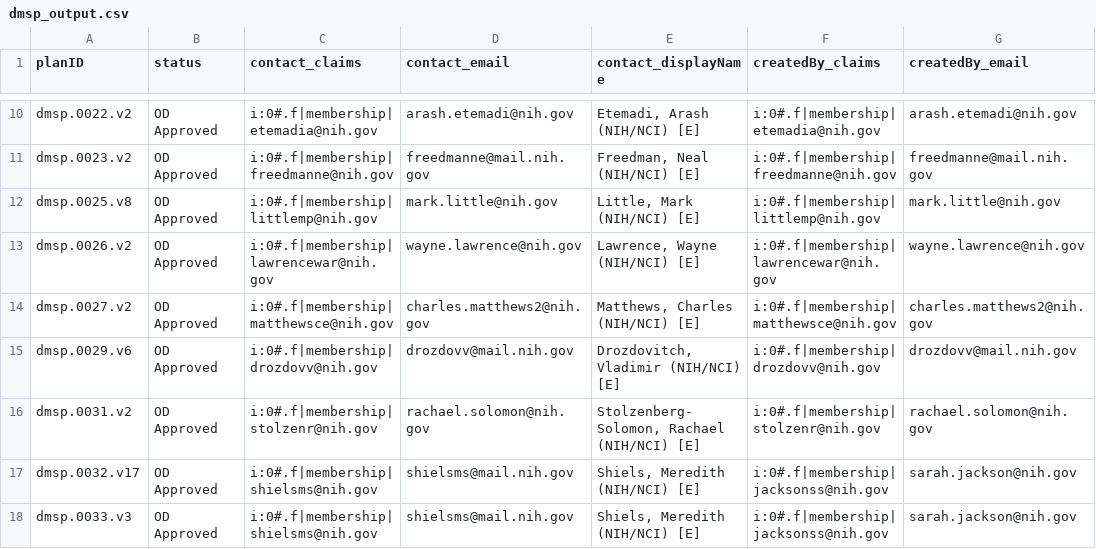
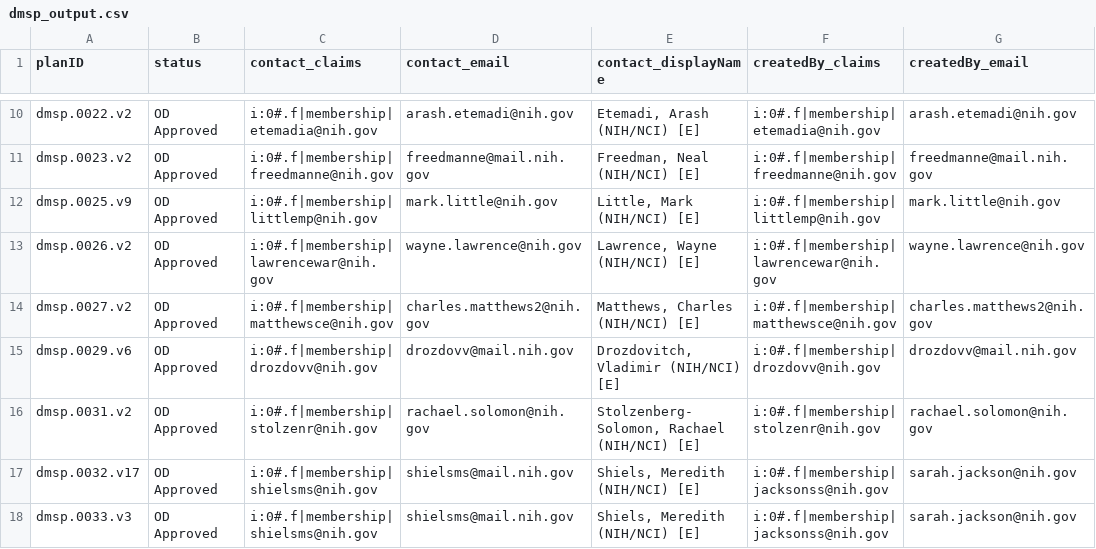
Before and after one commit to episphere/dataplatform, a CSV file: imports/dmsp_output.csv, drawn as a sheet; only a part is shown, gaps mark what is left out; the diff covers the shown part only; the diff names each change by its address in the sheet, - before the commit and + after, or states it on an @@ line.

Commit message:
Update dmsp_output.csv

```diff
--- a/imports/dmsp_output.csv
+++ b/imports/dmsp_output.csv
-A12 (planID): dmsp.0025.v8
+A12 (planID): dmsp.0025.v9
```
Also changed, not shown: 2 added rows and 30 edited cells elsewhere in this file.
